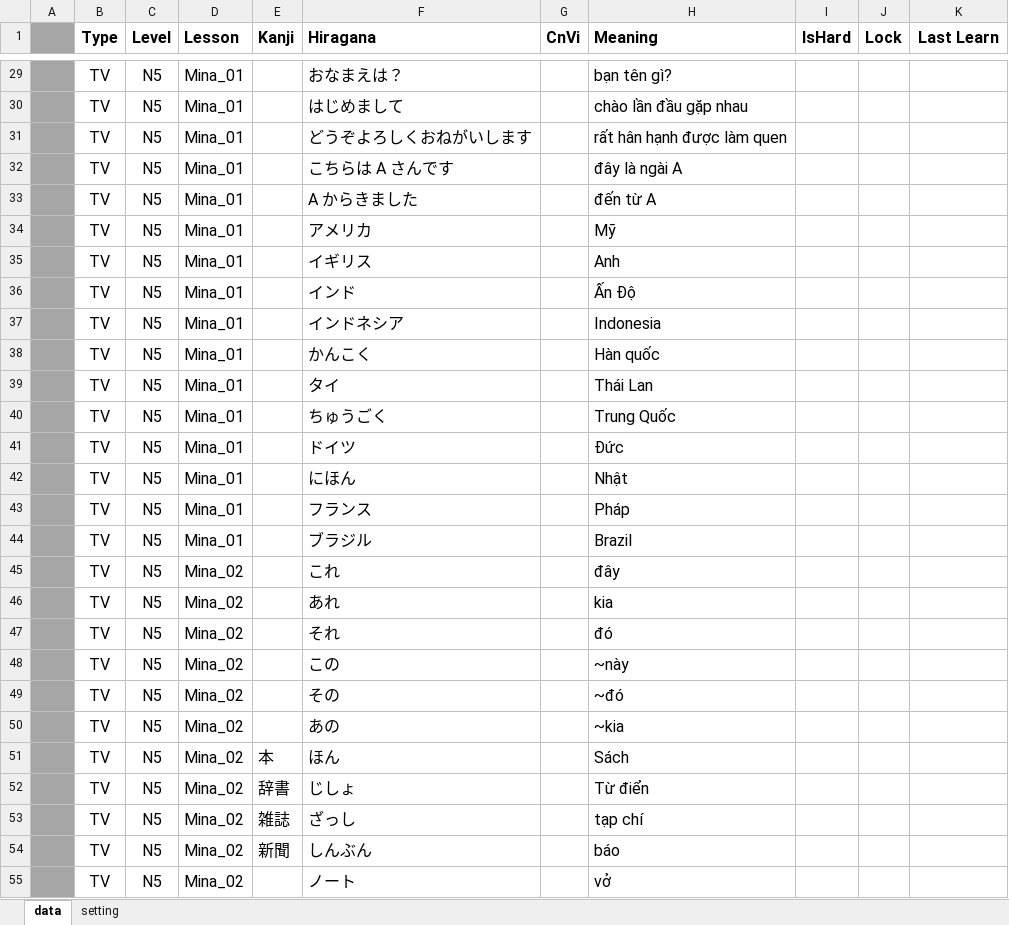
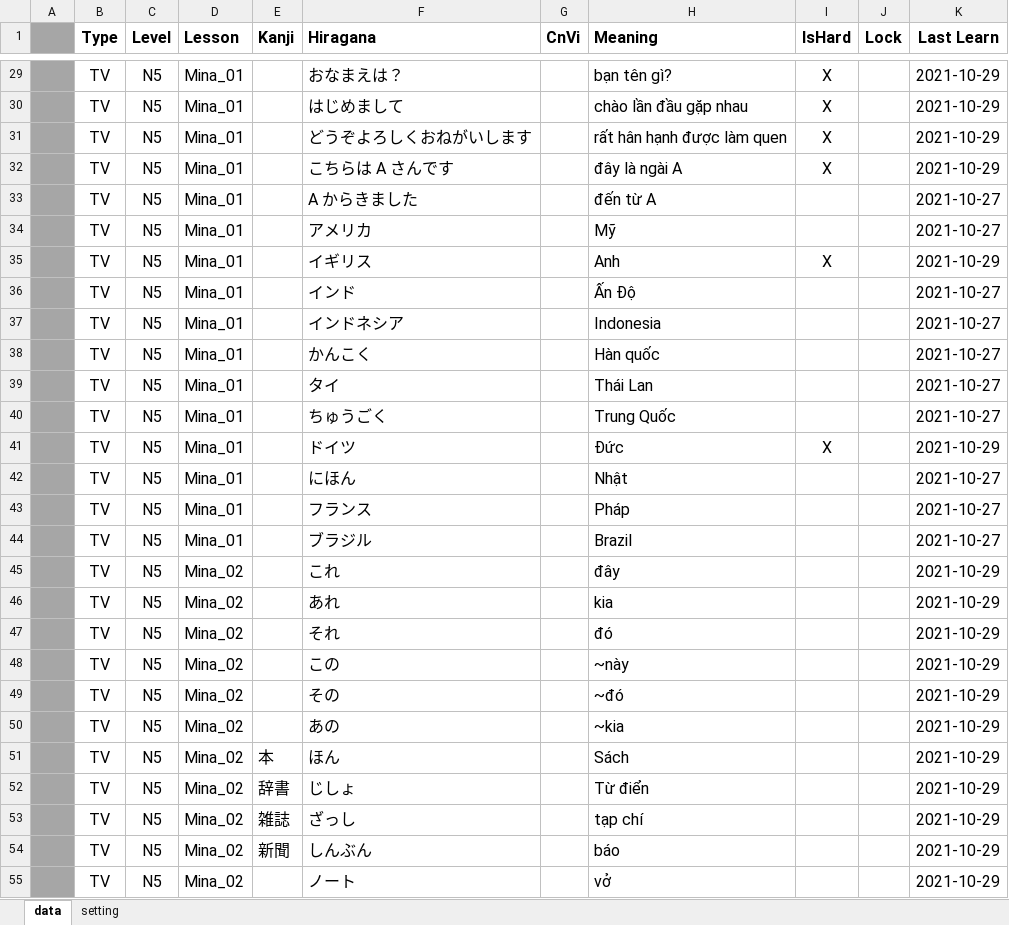
Before and after one commit to vutuan116/JpT, an Excel workbook: Data/Data.xlsx, sheet data, drawn as a sheet; only a part is shown, gaps mark what is left out; values as stored, in another font and other column widths than the file's, no borders; the diff covers the shown part only; the diff names each change by its address in the sheet, - before the commit and + after, or states it on an @@ line.

```diff
--- a/Data/Data.xlsx (sheet data)
+++ b/Data/Data.xlsx (sheet data)
-I29:I32 (IsHard): (empty)
+I29:I32 (IsHard): X
-K29:K32 (Last Learn): (empty)
+K29:K32 (Last Learn): 2021-10-29
-K33:K34 (Last Learn): (empty)
+K33:K34 (Last Learn): 2021-10-27
-I35 (IsHard): (empty)
+I35 (IsHard): X
-K35 (Last Learn): (empty)
+K35 (Last Learn): 2021-10-29
-K36:K40 (Last Learn): (empty)
+K36:K40 (Last Learn): 2021-10-27
-I41 (IsHard): (empty)
+I41 (IsHard): X
-K41 (Last Learn): (empty)
+K41 (Last Learn): 2021-10-29
-K42:K44 (Last Learn): (empty)
+K42:K44 (Last Learn): 2021-10-27
-K45:K55 (Last Learn): (empty)
+K45:K55 (Last Learn): 2021-10-29
```
Also changed, not shown: 64 edited cells elsewhere in this sheet, sheet setting, Source/_Debug/Data/Data.xlsx, 3 other files.
